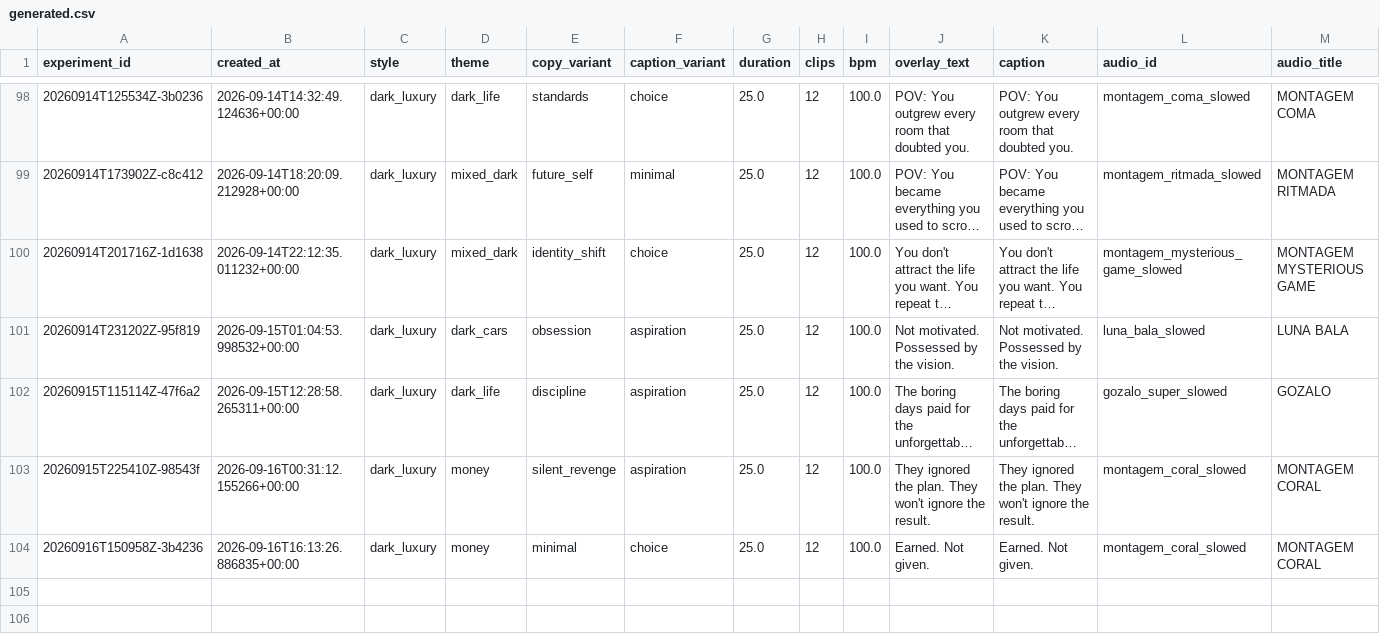
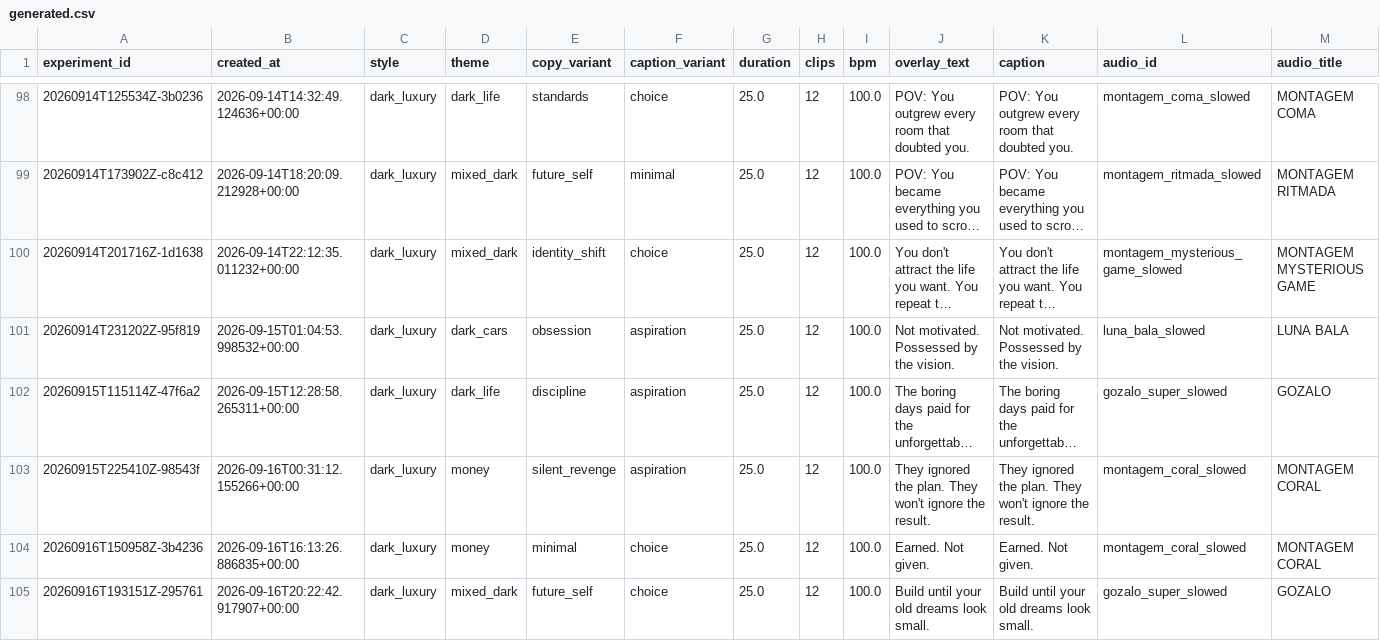
Before and after one commit to Wahb-tech/video-pipeline, a CSV file: data/generated.csv, drawn as a sheet; only a part is shown, gaps mark what is left out; long unchanged cells end in …; rows hold the shown columns only; the diff names each change by its address in the sheet, - before the commit and + after, or states it on an @@ line.

```diff
--- a/data/generated.csv
+++ b/data/generated.csv
+row 105: 20260916T193151Z-295761 | 2026-09-16T20:22:42.917907+00:00 | dark_luxury | mixed_dark | future_self | choice | 25.0 | 12 | 100.0 | Build until your old dreams look small. | Build until your old dreams look small. | gozalo_super_slowed | GOZALO
```
Also changed, not shown: data/used_stock.csv.
